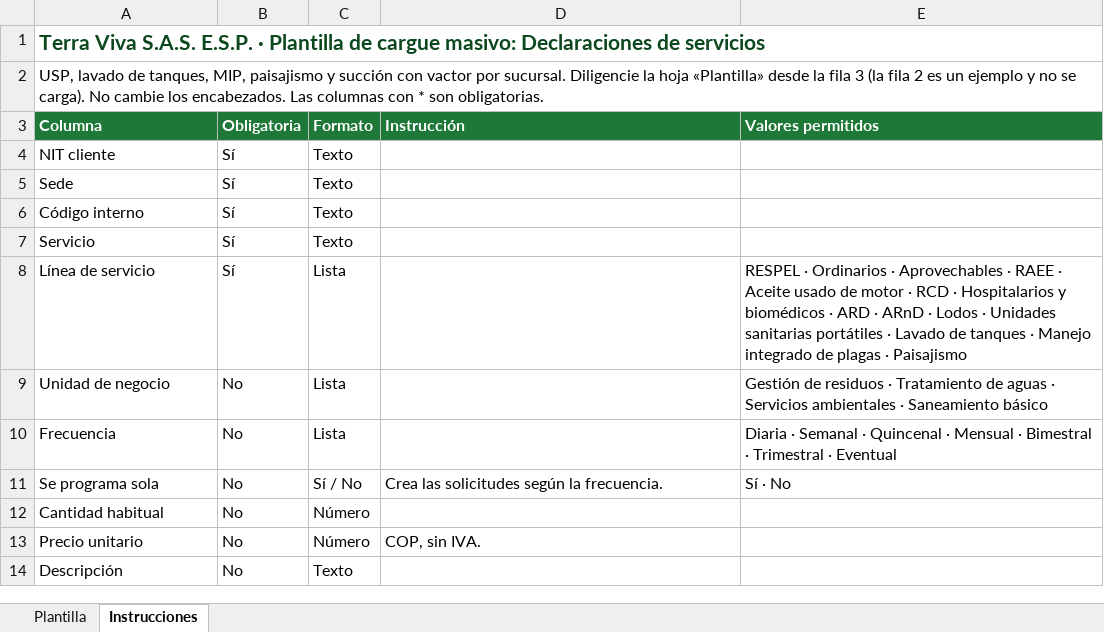
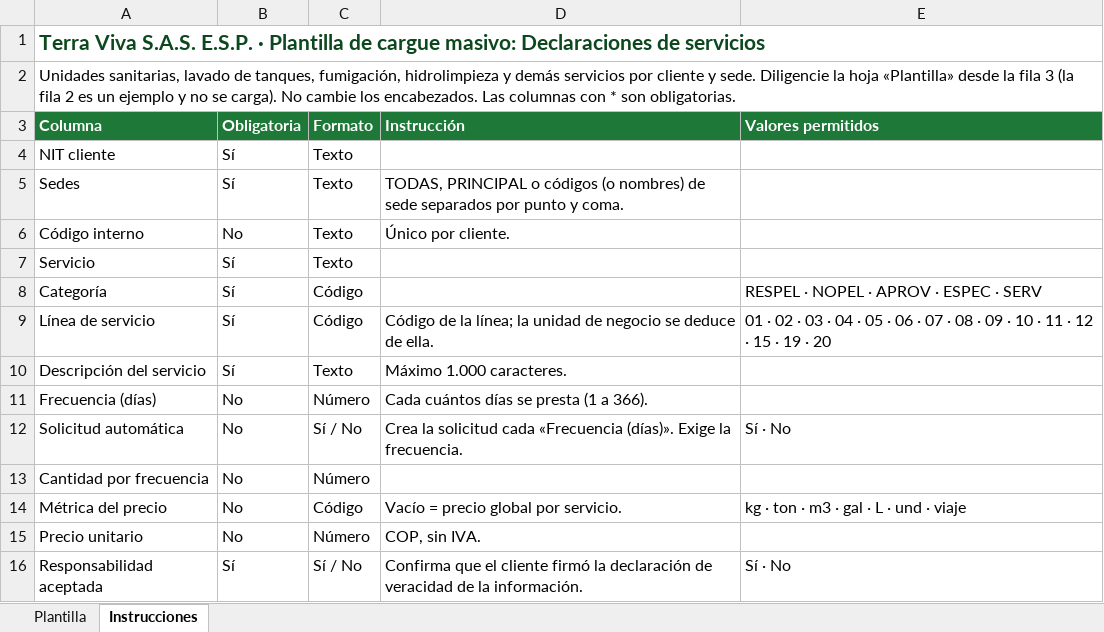
Before and after one commit to gerencia934/terry-app, an Excel workbook: docs/plantillas/TV_plantilla_declaraciones_servicios.xlsx, sheet Instrucciones, drawn as a sheet; values as stored, in another font and other column widths than the file's, no borders; removed rows and columns are numbered as before the commit, all else as after; the diff names each change by its address in the sheet, - before the commit and + after, or states it on an @@ line.

```diff
--- a/docs/plantillas/TV_plantilla_declaraciones_servicios.xlsx (sheet Instrucciones)
+++ b/docs/plantillas/TV_plantilla_declaraciones_servicios.xlsx (sheet Instrucciones)
-A2 (Columna): USP, lavado de tanques, MIP, paisajismo y succión con vactor por sucursal. Diligencie la…
+A2 (Columna): Unidades sanitarias, lavado de tanques, fumigación, hidrolimpieza y demás servicios por cliente y sede. Diligencie la…
-A5 (Columna): Sede
+A5 (Columna): Sedes
-D5 (Instrucción): (empty)
+D5 (Instrucción): TODAS, PRINCIPAL o códigos (o nombres) de sede separados por punto y coma.
-B6 (Obligatoria): Sí
+B6 (Obligatoria): No
-D6 (Instrucción): (empty)
+D6 (Instrucción): Único por cliente.
+row 8: Categoría | Sí | Código |  | RESPEL · NOPEL · APROV · ESPEC · SERV
-C9 (Formato): Lista
+C9 (Formato): Código
-D9 (Instrucción): (empty)
+D9 (Instrucción): Código de la línea; la unidad de negocio se deduce de ella.
-E9 (Valores permitidos): RESPEL · Ordinarios · Aprovechables · RAEE · Aceite usado de motor · RCD · Hospitalarios y biomédicos · ARD · ARnD · Lodos · Unidades sanitarias portátiles · Lavado de tanques · Manejo integrado de plagas · Paisajismo
+E9 (Valores permitidos): 01 · 02 · 03 · 04 · 05 · 06 · 07 · 08 · 09 · 10 · 11 · 12 · 15 · 19 · 20
-row 9: Unidad de negocio | No | Lista |  | Gestión de residuos · Tratamiento de aguas · Servicios ambientales · Saneamiento básico
-row 10: Frecuencia | No | Lista |  | Diaria · Semanal · Quincenal · Mensual · Bimestral · Trimestral · Eventual
+row 10: Descripción del servicio | Sí | Texto | Máximo 1.000 caracteres.
+row 11: Frecuencia (días) | No | Número | Cada cuántos días se presta (1 a 366).
-A12 (Columna): Se programa sola
+A12 (Columna): Solicitud automática
-D12 (Instrucción): Crea las solicitudes según la frecuencia.
+D12 (Instrucción): Crea la solicitud cada «Frecuencia (días)». Exige la frecuencia.
-A13 (Columna): Cantidad habitual
+A13 (Columna): Cantidad por frecuencia
+row 14: Métrica del precio | No | Código | Vacío = precio global por servicio. | kg · ton · m3 · gal · L · und · viaje
-row 14: Descripción | No | Texto
+row 16: Responsabilidad aceptada | Sí | Sí / No | Confirma que el cliente firmó la declaración de veracidad de la información. | Sí · No
```
Also changed, not shown: sheet Plantilla, docs/plantillas/TV_plantilla_clientes.xlsx, docs/plantillas/TV_plantilla_declaraciones_residuos.xlsx, 33 other files.
